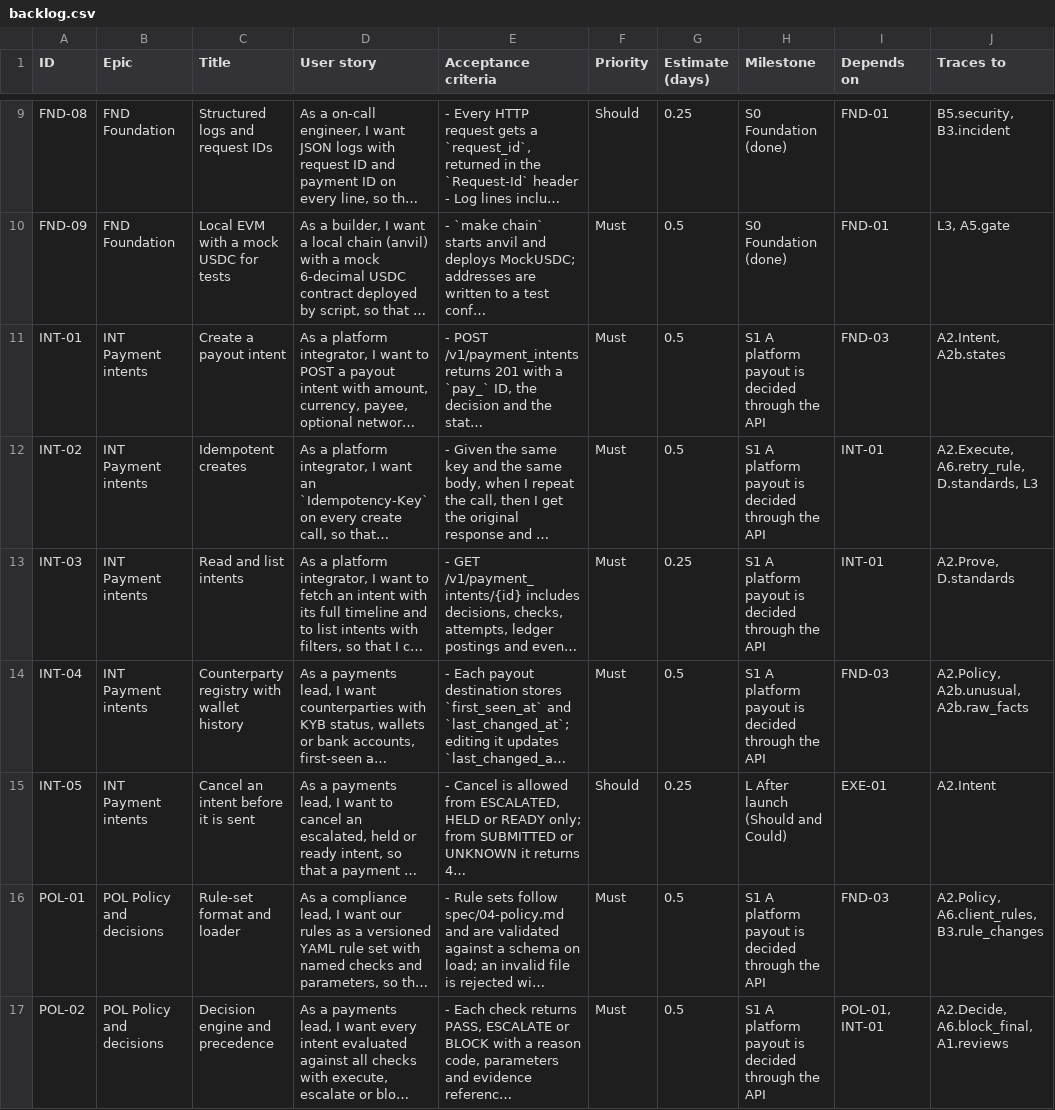
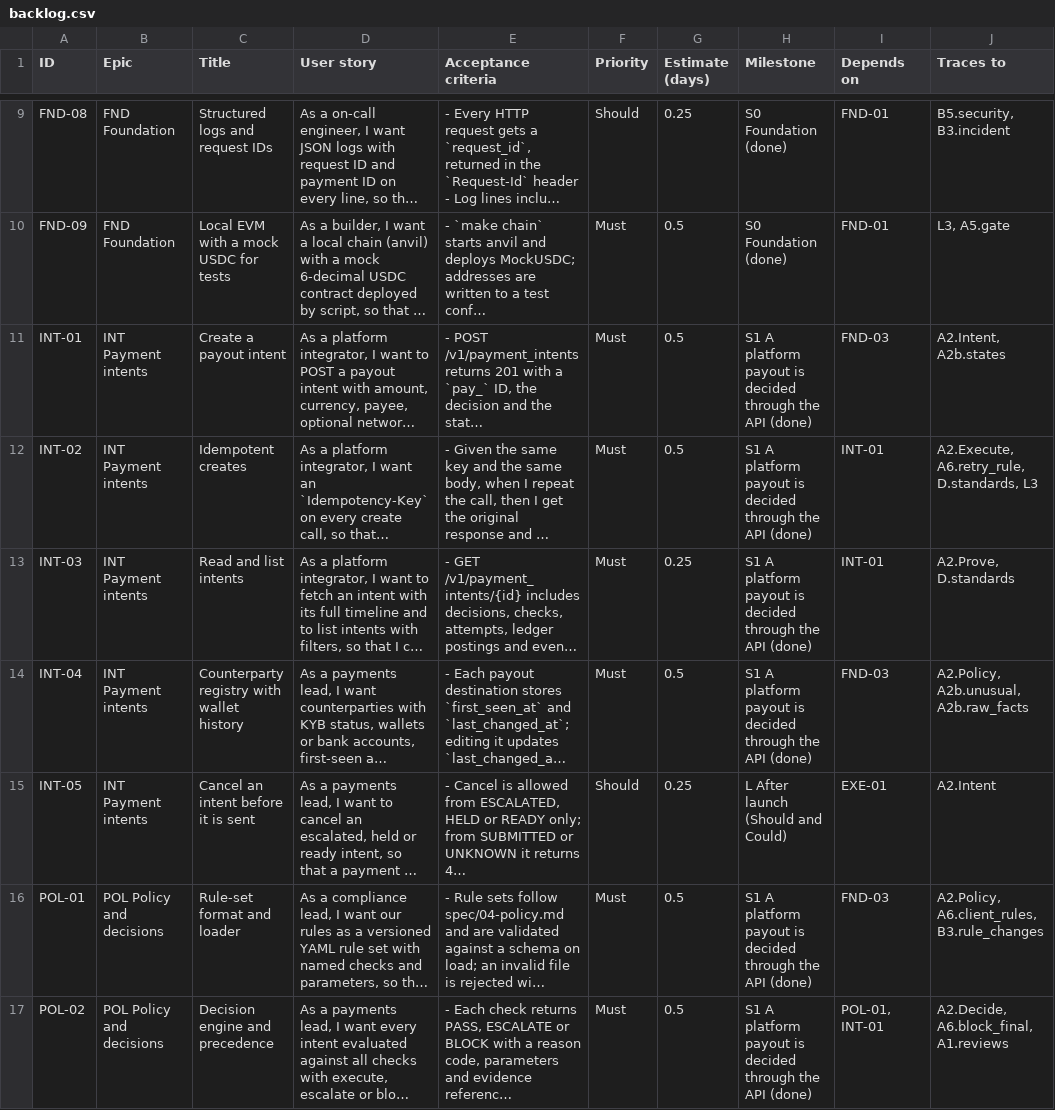
Before and after one commit to Payaml3/detent-mvp, a CSV file: backlog/backlog.csv, drawn as a sheet; only a part is shown, gaps mark what is left out; long unchanged cells end in …; the diff covers the shown part only; the diff names each change by its address in the sheet, - before the commit and + after, or states it on an @@ line.

```diff
--- a/backlog/backlog.csv
+++ b/backlog/backlog.csv
-H11:H14 (Milestone): …the API
+H11:H14 (Milestone): …the API (done)
-H16:H17 (Milestone): …the API
+H16:H17 (Milestone): …the API (done)
```
Also changed, not shown: 5 edited cells elsewhere in this file, 46 other files.
